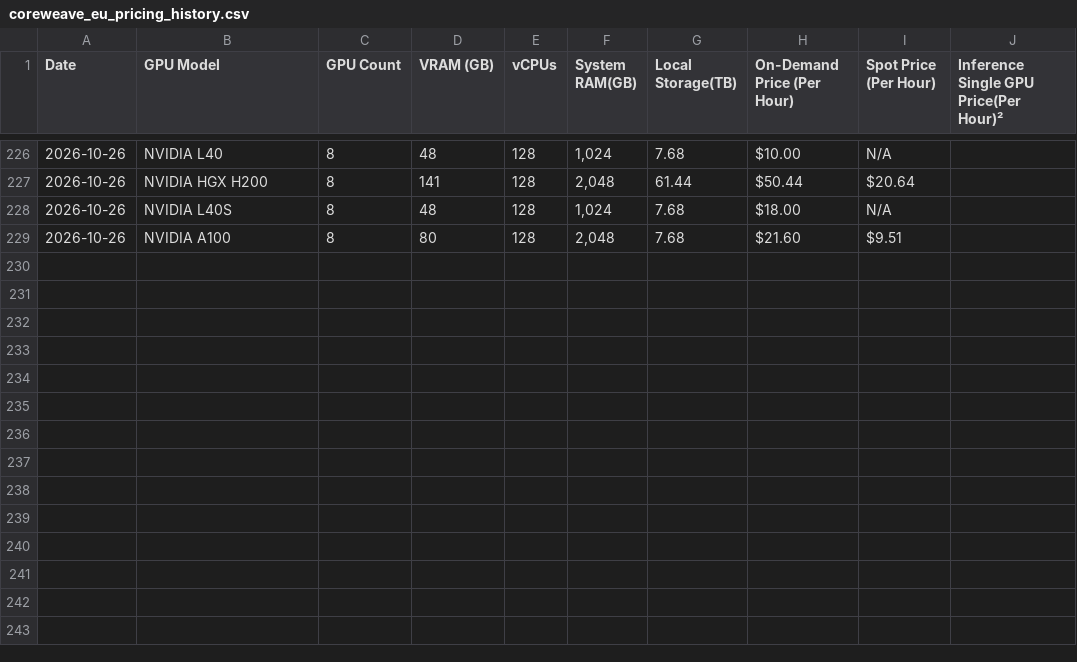
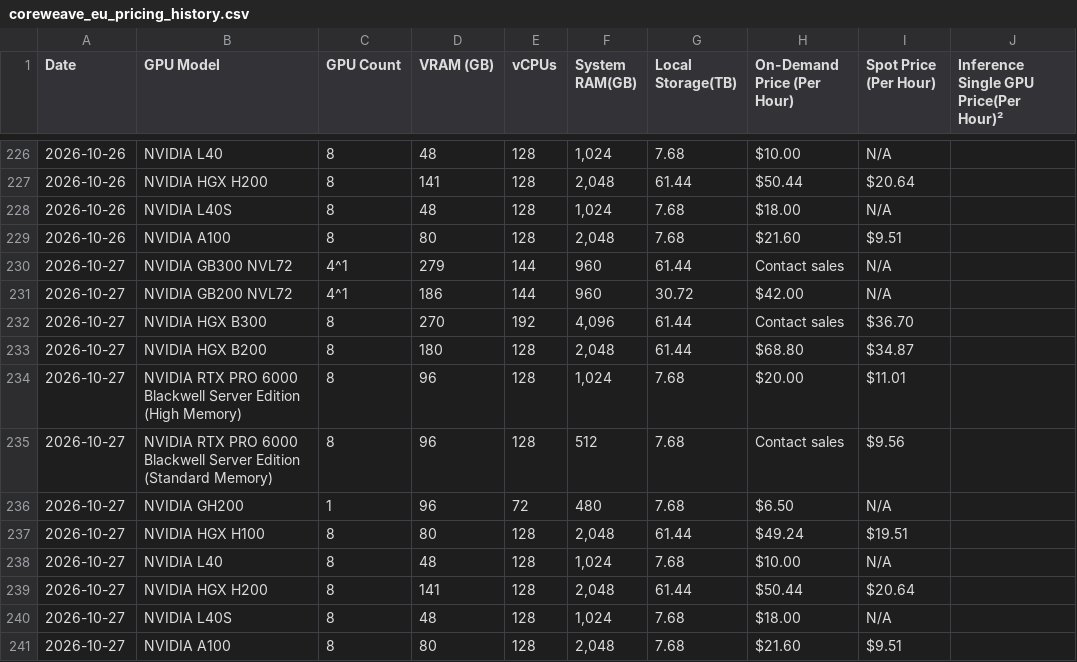
Before and after one commit to Bw0410/GPU-compute-scraper, a CSV file: coreweave_eu_pricing_history.csv, drawn as a sheet; only a part is shown, gaps mark what is left out; the diff names each change by its address in the sheet, - before the commit and + after, or states it on an @@ line.

```diff
--- a/coreweave_eu_pricing_history.csv
+++ b/coreweave_eu_pricing_history.csv
+row 230: 2026-10-27 | NVIDIA GB300 NVL72 | 4^1 | 279 | 144 | 960 | 61.44 | Contact sales | N/A
+row 231: 2026-10-27 | NVIDIA GB200 NVL72 | 4^1 | 186 | 144 | 960 | 30.72 | $42.00 | N/A
+row 232: 2026-10-27 | NVIDIA HGX B300 | 8 | 270 | 192 | 4,096 | 61.44 | Contact sales | $36.70
+row 233: 2026-10-27 | NVIDIA HGX B200 | 8 | 180 | 128 | 2,048 | 61.44 | $68.80 | $34.87
+row 234: 2026-10-27 | NVIDIA RTX PRO 6000 Blackwell Server Edition (High Memory) | 8 | 96 | 128 | 1,024 | 7.68 | $20.00 | $11.01
+row 235: 2026-10-27 | NVIDIA RTX PRO 6000 Blackwell Server Edition (Standard Memory) | 8 | 96 | 128 | 512 | 7.68 | Contact sales | $9.56
+row 236: 2026-10-27 | NVIDIA GH200 | 1 | 96 | 72 | 480 | 7.68 | $6.50 | N/A
+row 237: 2026-10-27 | NVIDIA HGX H100 | 8 | 80 | 128 | 2,048 | 61.44 | $49.24 | $19.51
+row 238: 2026-10-27 | NVIDIA L40 | 8 | 48 | 128 | 1,024 | 7.68 | $10.00 | N/A
+row 239: 2026-10-27 | NVIDIA HGX H200 | 8 | 141 | 128 | 2,048 | 61.44 | $50.44 | $20.64
+row 240: 2026-10-27 | NVIDIA L40S | 8 | 48 | 128 | 1,024 | 7.68 | $18.00 | N/A
+row 241: 2026-10-27 | NVIDIA A100 | 8 | 80 | 128 | 2,048 | 7.68 | $21.60 | $9.51
```
Also changed, not shown: coreweave_na_pricing_history.csv, spheron_pricing_history.csv, 4 other files.
